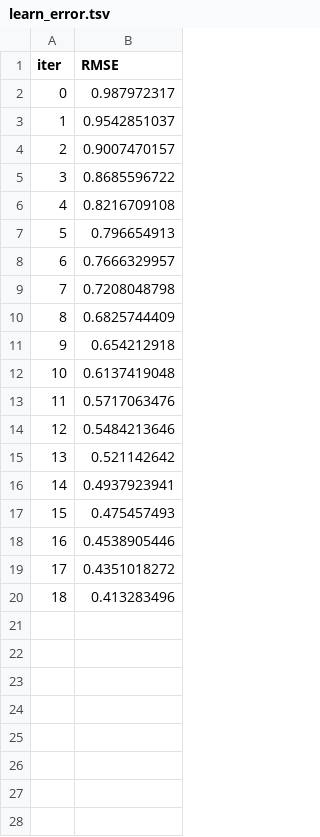
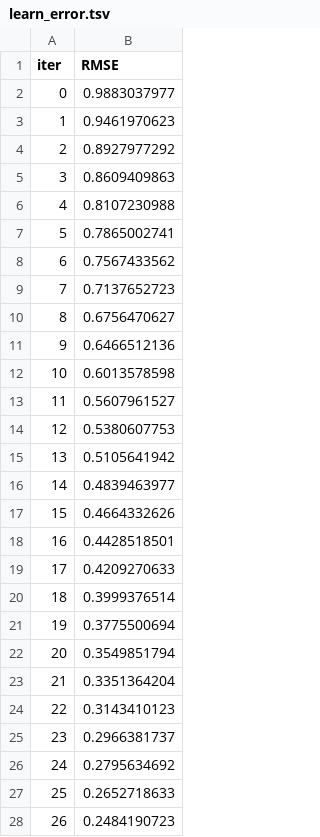
Before and after one commit to abiadf/silofuse_timeseries, a TSV file: catboost_info/learn_error.tsv, drawn as a sheet; only a part is shown; the diff covers the shown part only.

Commit message:
working. next will remove asm_data_wrangling and rename asm_data_wrangling3 to it

```diff
--- a/catboost_info/learn_error.tsv
+++ b/catboost_info/learn_error.tsv
@@ -1,20 +1,28 @@
 iter	RMSE
-0	0.987972317
-1	0.9542851037
-2	0.9007470157
-3	0.8685596722
-4	0.8216709108
-5	0.796654913
-6	0.7666329957
-7	0.7208048798
-8	0.6825744409
-9	0.654212918
-10	0.6137419048
-11	0.5717063476
-12	0.5484213646
-13	0.521142642
-14	0.4937923941
-15	0.475457493
-16	0.4538905446
-17	0.4351018272
-18	0.413283496
+0	0.9883037977
+1	0.9461970623
+2	0.8927977292
+3	0.8609409863
+4	0.8107230988
+5	0.7865002741
+6	0.7567433562
+7	0.7137652723
+8	0.6756470627
+9	0.6466512136
+10	0.6013578598
+11	0.5607961527
+12	0.5380607753
+13	0.5105641942
+14	0.4839463977
+15	0.4664332626
+16	0.4428518501
+17	0.4209270633
+18	0.3999376514
+19	0.3775500694
+20	0.3549851794
+21	0.3351364204
+22	0.3143410123
+23	0.2966381737
+24	0.2795634692
+25	0.2652718633
+26	0.2484190723
```
Also changed, not shown: 29 added rows elsewhere in this file, catboost_info/time_left.tsv, 3 other files.
